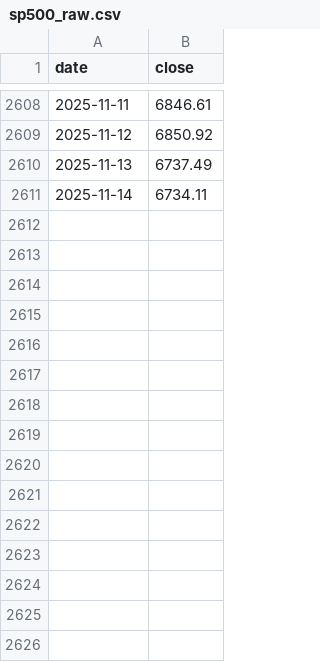
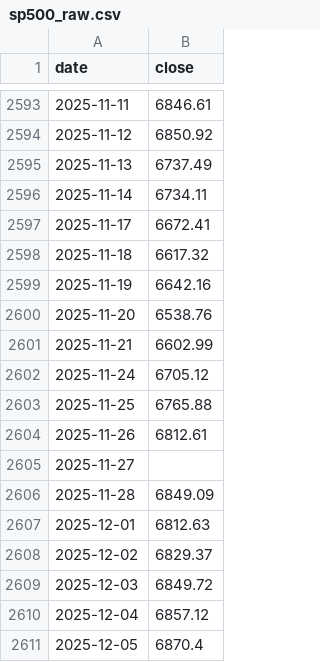
Before and after one commit to YunxiangWang-github/yaya, a CSV file: data/sp500_raw.csv, drawn as a sheet; only a part is shown, gaps mark what is left out; the diff covers the shown part only.

```diff
--- a/data/sp500_raw.csv
+++ b/data/sp500_raw.csv
@@ -2611 +2596,16 @@ date,close
 2025-11-14,6734.11
+2025-11-17,6672.41
+2025-11-18,6617.32
+2025-11-19,6642.16
+2025-11-20,6538.76
+2025-11-21,6602.99
+2025-11-24,6705.12
+2025-11-25,6765.88
+2025-11-26,6812.61
+2025-11-27,
+2025-11-28,6849.09
+2025-12-01,6812.63
+2025-12-02,6829.37
+2025-12-03,6849.72
+2025-12-04,6857.12
+2025-12-05,6870.4
```
Also changed, not shown: 15 removed rows elsewhere in this file, data/sp500_clean.csv, data/wsb_daily_sentiment.csv, 38 other files.
